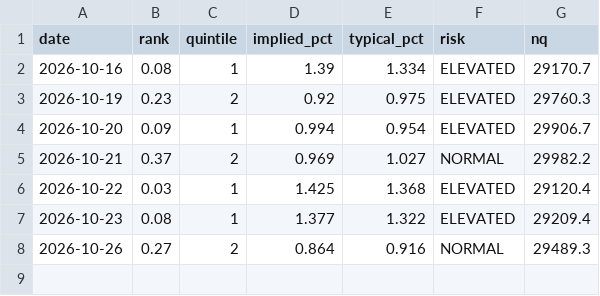
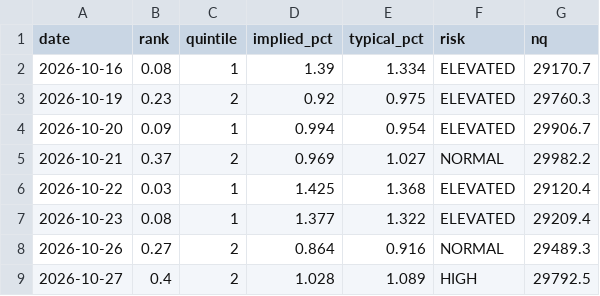
Before and after one commit to vannaflow1/nasdaq-bot, a CSV file: daily_log.csv, drawn as a sheet; the diff names each change by its address in the sheet, - before the commit and + after, or states it on an @@ line.

```diff
--- a/daily_log.csv
+++ b/daily_log.csv
+row 9: 2026-10-27 | 0.4 | 2 | 1.028 | 1.089 | HIGH | 29792.5
```
Also changed, not shown: brain_memory.csv, brain_preds.csv, 12 other files.
